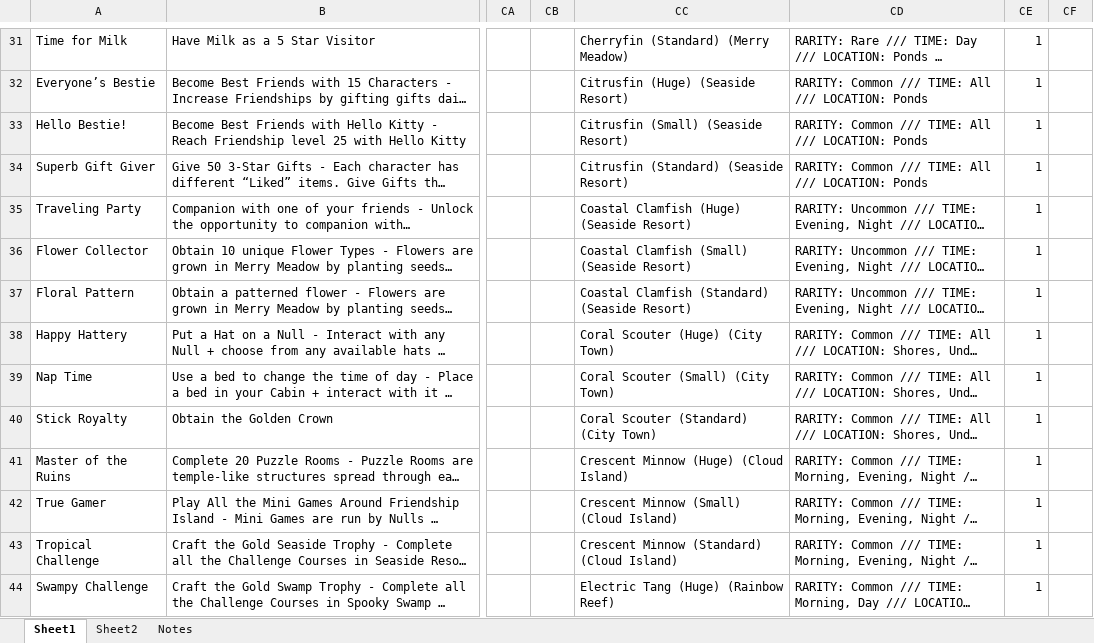
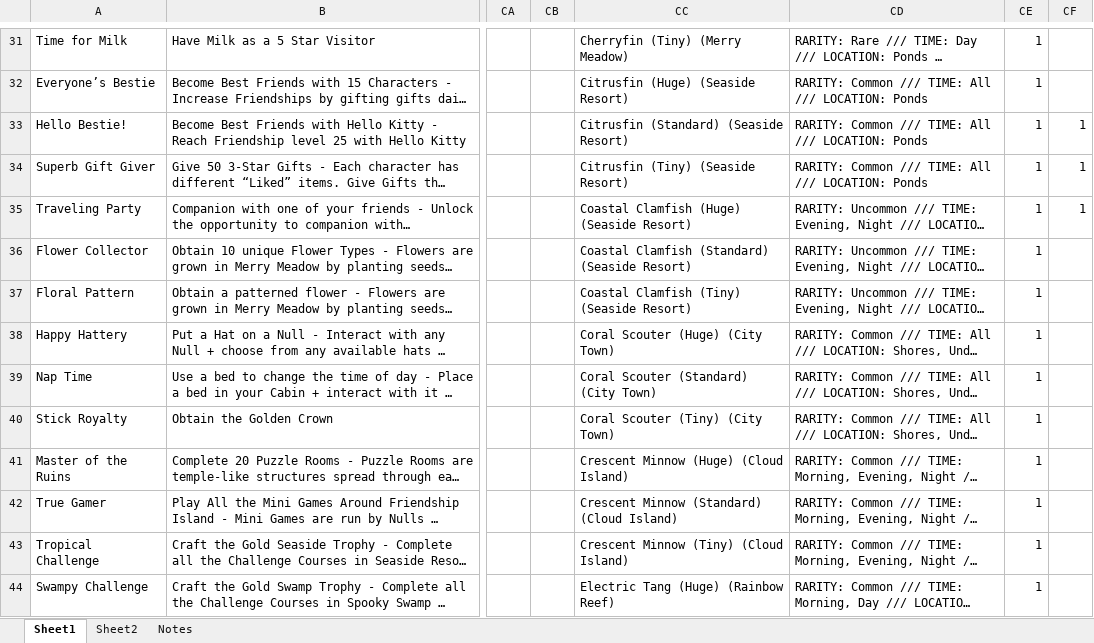
Before and after one commit to cngrindstaff/Achievement-Vault, an Excel workbook: public/games/hello-kitty-island-adventure/hello-kitty-island-adventure_data.xlsx, sheet Sheet1, drawn as a sheet; only a part is shown, gaps mark what is left out; long unchanged cells end in …; values as stored, in another font and other column widths than the file's, no cell formats; conditional formats not drawn; the diff covers the shown part only; the diff names each change by its address in the sheet, - before the commit and + after, or states it on an @@ line.

Commit message:
Update hello-kitty-island-adventure_data.xlsx

```diff
--- a/public/games/hello-kitty-island-adventure/hello-kitty-island-adventure_data.xlsx (sheet Sheet1)
+++ b/public/games/hello-kitty-island-adventure/hello-kitty-island-adventure_data.xlsx (sheet Sheet1)
-CC31: Cherryfin (Standard) (Merry Meadow)
+CC31: Cherryfin (Tiny) (Merry Meadow)
-CC33: Citrusfin (Small) (Seaside Resort)
+CC33: Citrusfin (Standard) (Seaside Resort)
-CF33:CF35: (empty)
+CF33:CF35: 1
-CC34: Citrusfin (Standard) (Seaside Resort)
+CC34: Citrusfin (Tiny) (Seaside Resort)
-CC36: Coastal Clamfish (Small) (Seaside Resort)
+CC36: Coastal Clamfish (Standard) (Seaside Resort)
-CC37: Coastal Clamfish (Standard) (Seaside Resort)
+CC37: Coastal Clamfish (Tiny) (Seaside Resort)
-CC39: Coral Scouter (Small) (City Town)
+CC39: Coral Scouter (Standard) (City Town)
-CC40: Coral Scouter (Standard) (City Town)
+CC40: Coral Scouter (Tiny) (City Town)
-CC42: Crescent Minnow (Small) (Cloud Island)
+CC42: Crescent Minnow (Standard) (Cloud Island)
-CC43: Crescent Minnow (Standard) (Cloud Island)
+CC43: Crescent Minnow (Tiny) (Cloud Island)
```
Also changed, not shown: 22 added rows, 22 removed rows and 117 edited cells elsewhere in this sheet, cell formats.
